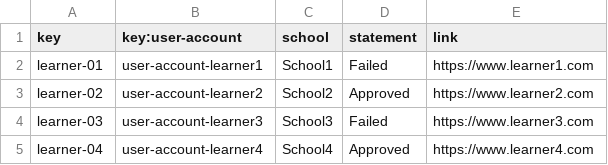
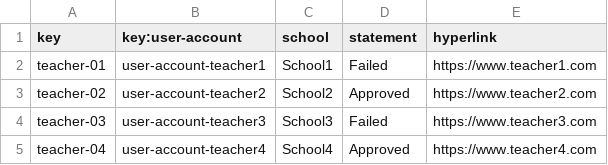
Before and after one commit to erngutcon/Acme-Courses-D03, a CSV file: src/main/webapp/WEB-INF/resources/sample-data/teacher.csv, drawn as a sheet.

```diff
--- a/src/main/webapp/WEB-INF/resources/sample-data/teacher.csv
+++ b/src/main/webapp/WEB-INF/resources/sample-data/teacher.csv
@@ -1,5 +1,5 @@
-key,key:user-account,school,statement,link
-learner-01,user-account-learner1,School1,Failed,https://www.learner1.com
-learner-02,user-account-learner2,School2,Approved,https://www.learner2.com
-learner-03,user-account-learner3,School3,Failed,https://www.learner3.com
-learner-04,user-account-learner4,School4,Approved,https://www.learner4.com
+key,key:user-account,school,statement,hyperlink
+teacher-01,user-account-teacher1,School1,Failed,https://www.teacher1.com
+teacher-02,user-account-teacher2,School2,Approved,https://www.teacher2.com
+teacher-03,user-account-teacher3,School3,Failed,https://www.teacher3.com
+teacher-04,user-account-teacher4,School4,Approved,https://www.teacher4.com
```
Also changed, not shown: src/main/webapp/WEB-INF/resources/sample-data/blink.csv, src/main/webapp/WEB-INF/resources/sample-data/learner.csv, 10 other files.
